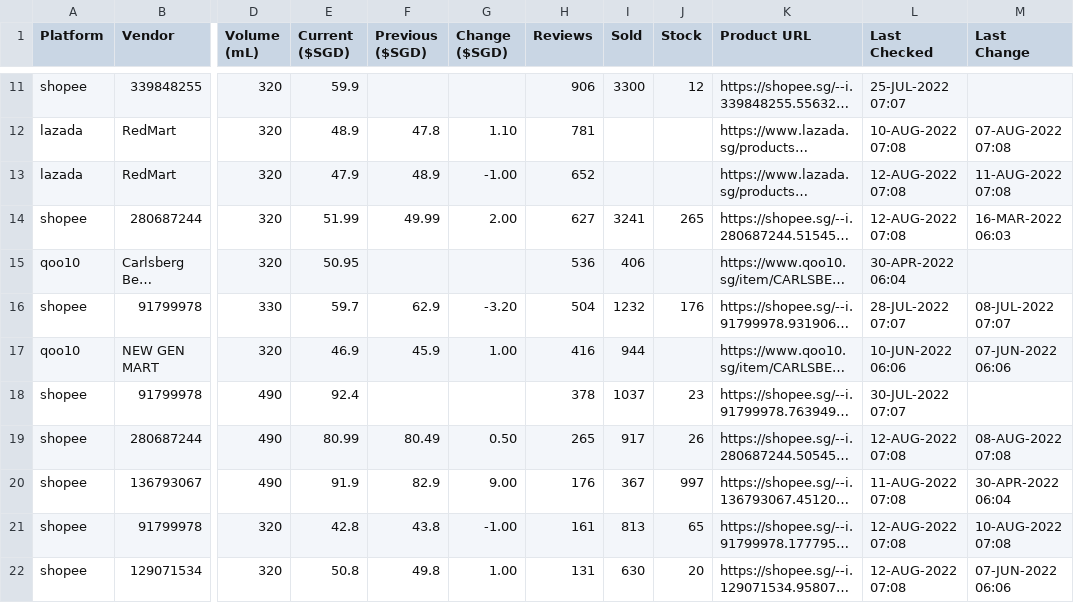
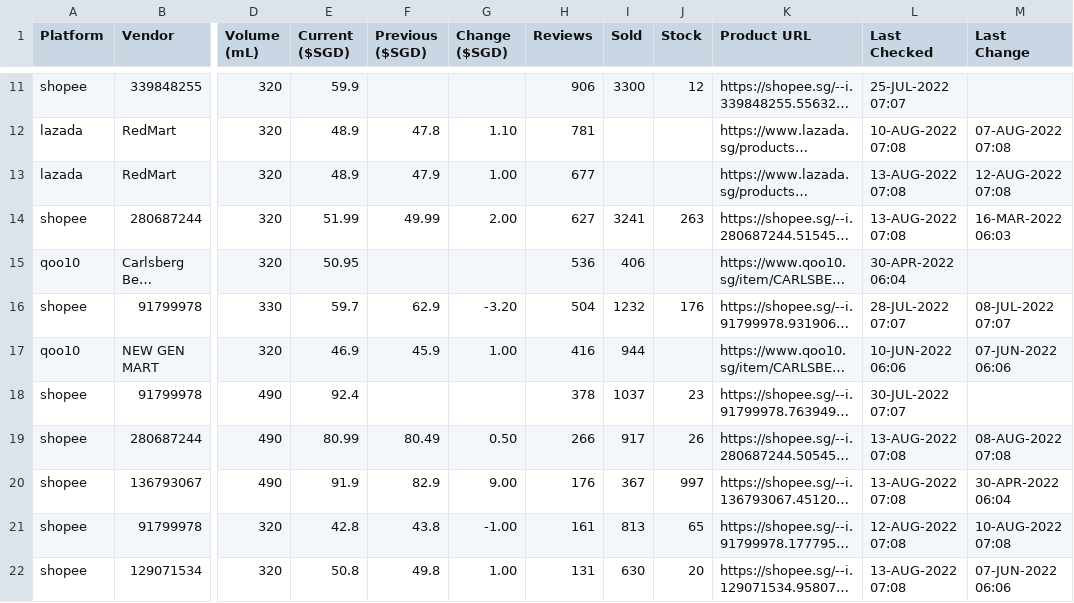
Before and after one commit to ngshiheng/fareview, a CSV file: data/carlsberg.csv, drawn as a sheet; only a part is shown, gaps mark what is left out; long unchanged cells end in …; the diff covers the shown part only; the diff names each change by its address in the sheet, - before the commit and + after, or states it on an @@ line.

```diff
--- a/data/carlsberg.csv
+++ b/data/carlsberg.csv
-E13 (Current ($SGD)): 47.9
+E13 (Current ($SGD)): 48.9
-F13 (Previous ($SGD)): 48.9
+F13 (Previous ($SGD)): 47.9
-G13 (Change ($SGD)): -1.00
+G13 (Change ($SGD)): 1.00
-H13 (Reviews): 652
+H13 (Reviews): 677
-L13:L14 (Last Checked): 12-AUG-2022 07:08
+L13:L14 (Last Checked): 13-AUG-2022 07:08
-M13 (Last Change): 11-AUG-2022 07:08
+M13 (Last Change): 12-AUG-2022 07:08
-J14 (Stock): 265
+J14 (Stock): 263
-H19 (Reviews): 265
+H19 (Reviews): 266
-L19 (Last Checked): 12-AUG-2022 07:08
+L19 (Last Checked): 13-AUG-2022 07:08
-L20 (Last Checked): 11-AUG-2022 07:08
+L20 (Last Checked): 13-AUG-2022 07:08
-L22 (Last Checked): 12-AUG-2022 07:08
+L22 (Last Checked): 13-AUG-2022 07:08
```
Also changed, not shown: 1 added row, 1 removed row and 17 edited cells elsewhere in this file, data/asahi.csv, data/guinness.csv, 2 other files.
